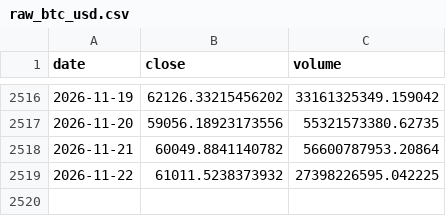
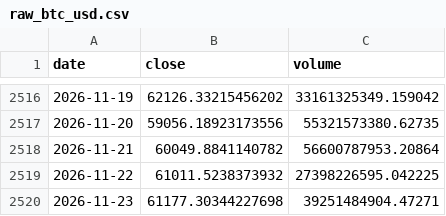
Before and after one commit to yusuferdem16/CryptoCurrencyPricePredicter, a CSV file: data/raw_btc_usd.csv, drawn as a sheet; only a part is shown, gaps mark what is left out.

```diff
--- a/data/raw_btc_usd.csv
+++ b/data/raw_btc_usd.csv
@@ -2519 +2519,2 @@ date,close,volume
 2026-11-22,61011.5238373932,27398226595.042225
+2026-11-23,61177.30344227698,39251484904.47271
```
Also changed, not shown: data/features_btc_usd.csv, 3 other files.
